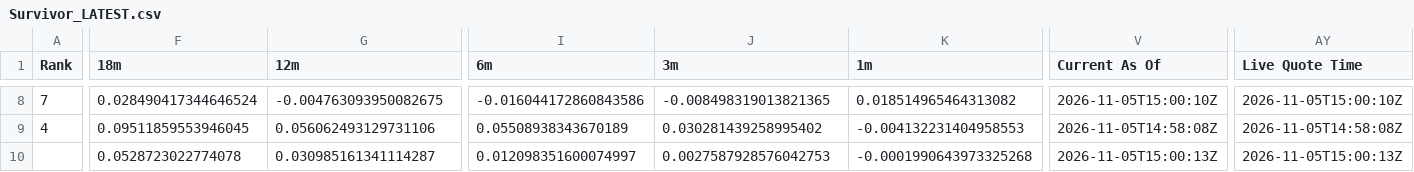
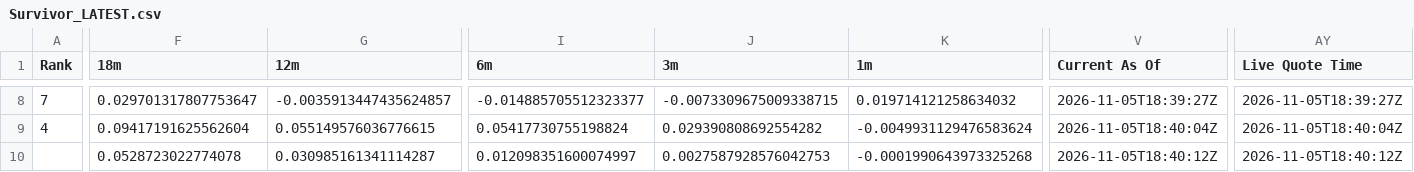
Before and after one commit to DarkMoonv1/NEFTy, a CSV file: Survivor_LATEST.csv, drawn as a sheet; only a part is shown, gaps mark what is left out; the diff covers the shown part only; the diff names each change by its address in the sheet, - before the commit and + after, or states it on an @@ line.

Commit message:
Update Survivor_LATEST.csv

```diff
--- a/Survivor_LATEST.csv
+++ b/Survivor_LATEST.csv
-F8 (18m): 0.028490417344646524
+F8 (18m): 0.029701317807753647
-G8 (12m): -0.004763093950082675
+G8 (12m): -0.0035913447435624857
-I8 (6m): -0.016044172860843586
+I8 (6m): -0.014885705512323377
-J8 (3m): -0.008498319013821365
+J8 (3m): -0.0073309675009338715
-K8 (1m): 0.018514965464313082
+K8 (1m): 0.019714121258634032
-V8 (Current As Of): 2026-11-05T15:00:10Z
+V8 (Current As Of): 2026-11-05T18:39:27Z
-AY8 (Live Quote Time): 2026-11-05T15:00:10Z
+AY8 (Live Quote Time): 2026-11-05T18:39:27Z
-F9 (18m): 0.09511859553946045
+F9 (18m): 0.09417191625562604
-G9 (12m): 0.056062493129731106
+G9 (12m): 0.055149576036776615
-I9 (6m): 0.05508938343670189
+I9 (6m): 0.05417730755198824
-J9 (3m): 0.030281439258995402
+J9 (3m): 0.029390808692554282
-K9 (1m): -0.004132231404958553
+K9 (1m): -0.0049931129476583624
-V9 (Current As Of): 2026-11-05T14:58:08Z
+V9 (Current As Of): 2026-11-05T18:40:04Z
-AY9 (Live Quote Time): 2026-11-05T14:58:08Z
+AY9 (Live Quote Time): 2026-11-05T18:40:04Z
-V10 (Current As Of): 2026-11-05T15:00:13Z
+V10 (Current As Of): 2026-11-05T18:40:12Z
-AY10 (Live Quote Time): 2026-11-05T15:00:13Z
+AY10 (Live Quote Time): 2026-11-05T18:40:12Z
```
Also changed, not shown: 66 edited cells elsewhere in this file.
